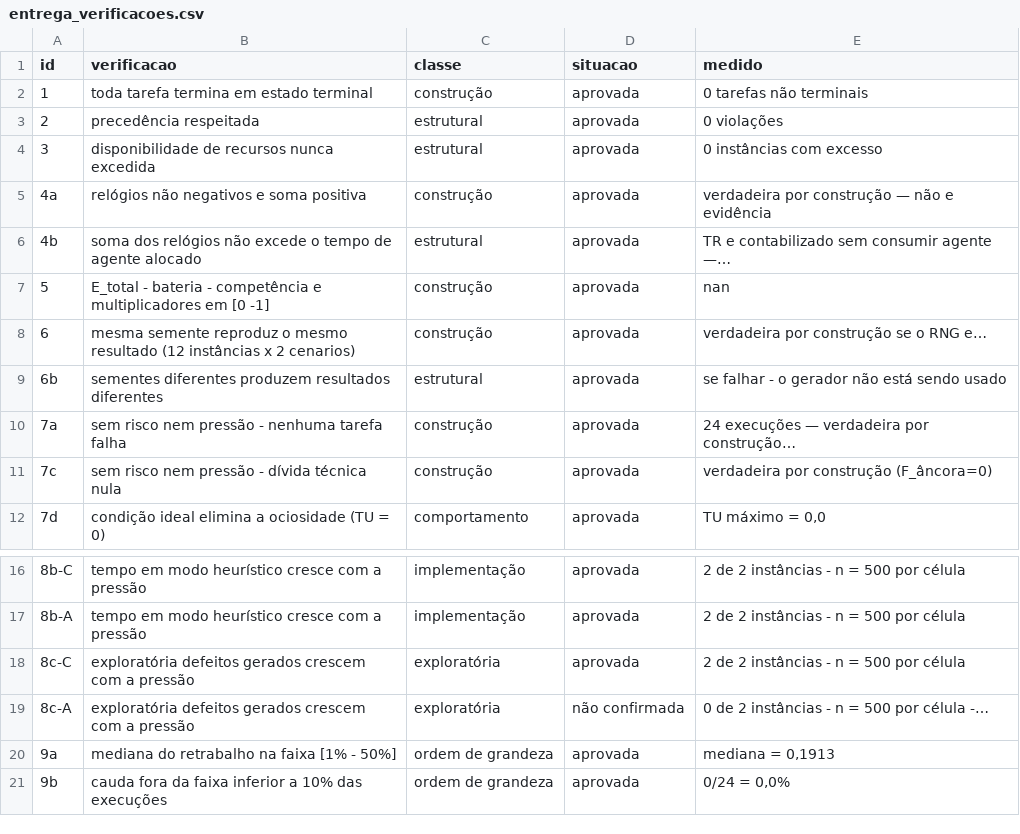
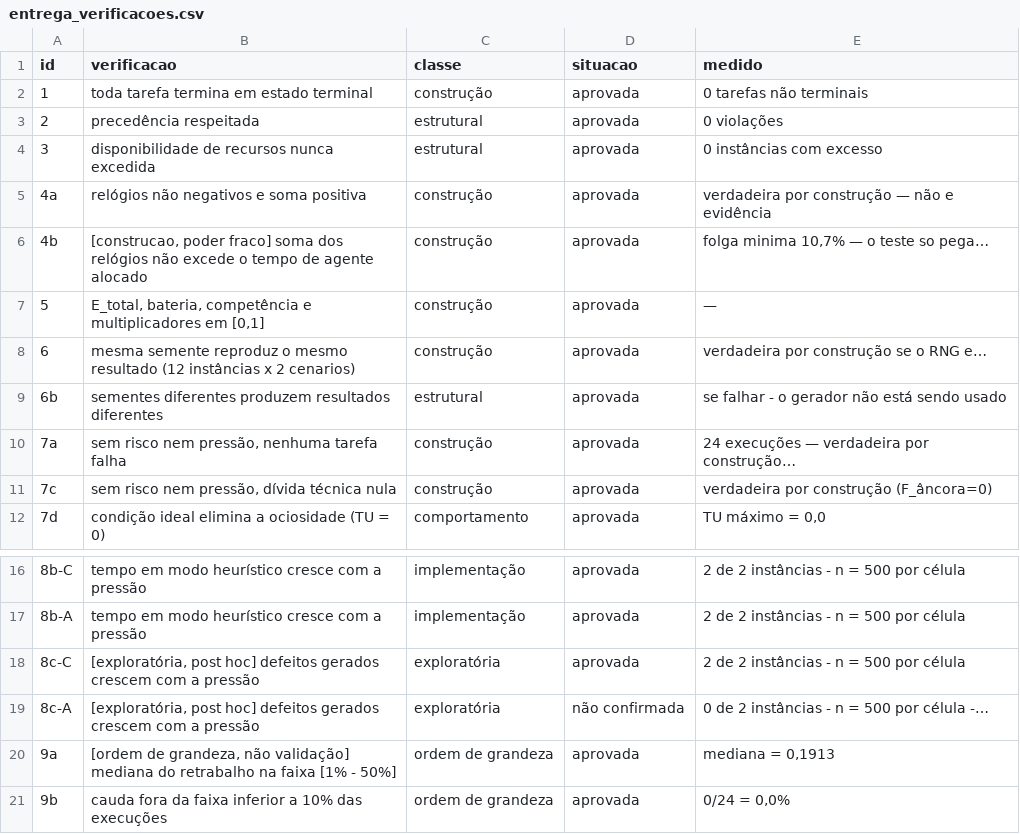
Before and after one commit to isadoramcl/TCC2, a CSV file: outputs/tables/entrega_verificacoes.csv, drawn as a sheet; only a part is shown, gaps mark what is left out.

```diff
--- a/outputs/tables/entrega_verificacoes.csv
+++ b/outputs/tables/entrega_verificacoes.csv
@@ -5,8 +5,8 @@ id;verificacao;classe;situacao;medido
 4a;relógios não negativos e soma positiva;construção;aprovada;verdadeira por construção — não e evidência
-4b;soma dos relógios não excede o tempo de agente alocado;estrutural;aprovada;TR e contabilizado sem consumir agente —…
-5;E_total - bateria - competência e multiplicadores em [0 -1];construção;aprovada;nan
+4b;[construcao, poder fraco] soma dos relógios não excede o tempo de agente alocado;construção;aprovada;folga minima 10,7% — o teste so pega…
+5;E_total, bateria, competência e multiplicadores em [0,1];construção;aprovada;—
 6;mesma semente reproduz o mesmo resultado (12 instâncias x 2 cenarios);construção;aprovada;verdadeira por construção se o RNG e…
 6b;sementes diferentes produzem resultados diferentes;estrutural;aprovada;se falhar - o gerador não está sendo usado
-7a;sem risco nem pressão - nenhuma tarefa falha;construção;aprovada;24 execuções — verdadeira por construção…
-7c;sem risco nem pressão - dívida técnica nula;construção;aprovada;verdadeira por construção (F_âncora=0)
+7a;sem risco nem pressão, nenhuma tarefa falha;construção;aprovada;24 execuções — verdadeira por construção…
+7c;sem risco nem pressão, dívida técnica nula;construção;aprovada;verdadeira por construção (F_âncora=0)
 7d;condição ideal elimina a ociosidade (TU = 0);comportamento;aprovada;TU máximo = 0,0
@@ -17,5 +17,5 @@ id;verificacao;classe;situacao;medido
 8b‑A;tempo em modo heurístico cresce com a pressão;implementação;aprovada;2 de 2 instâncias - n = 500 por célula
-8c‑C;exploratória defeitos gerados crescem com a pressão;exploratória;aprovada;2 de 2 instâncias - n = 500 por célula
-8c‑A;exploratória defeitos gerados crescem com a pressão;exploratória;não confirmada;0 de 2 instâncias - n = 500 por célula -…
-9a;mediana do retrabalho na faixa [1% - 50%];ordem de grandeza;aprovada;mediana = 0,1913
+8c‑C;[exploratória, post hoc] defeitos gerados crescem com a pressão;exploratória;aprovada;2 de 2 instâncias - n = 500 por célula
+8c‑A;[exploratória, post hoc] defeitos gerados crescem com a pressão;exploratória;não confirmada;0 de 2 instâncias - n = 500 por célula -…
+9a;[ordem de grandeza, não validação] mediana do retrabalho na faixa [1% - 50%];ordem de grandeza;aprovada;mediana = 0,1913
 9b;cauda fora da faixa inferior a 10% das execuções;ordem de grandeza;aprovada;0/24 = 0,0%
```
Also changed, not shown: outputs/tables/entrega_ablacao_mecanismo.csv, outputs/tables/entrega_fatorial.csv, 6 other files.
